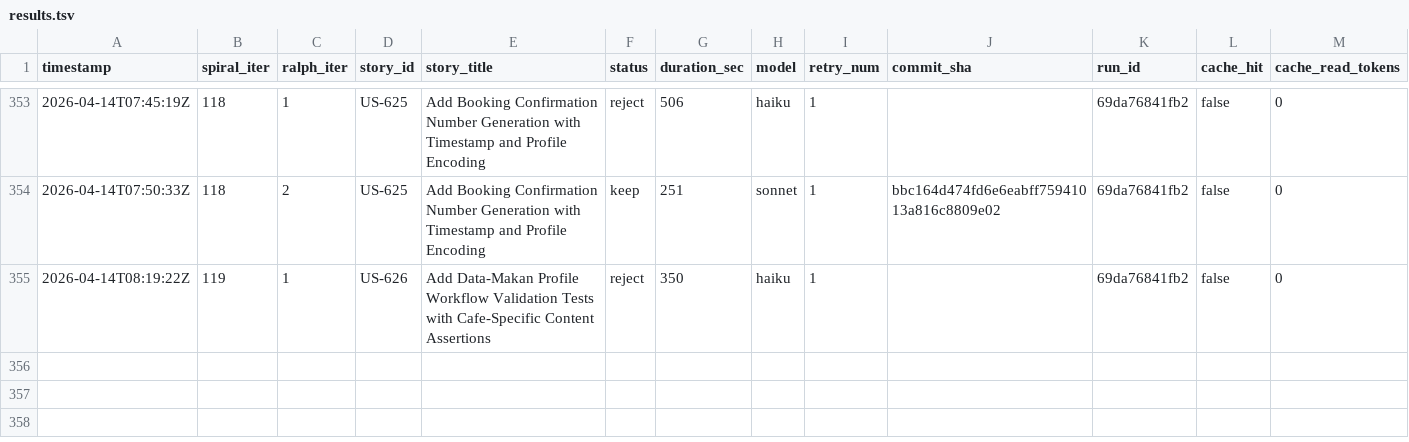
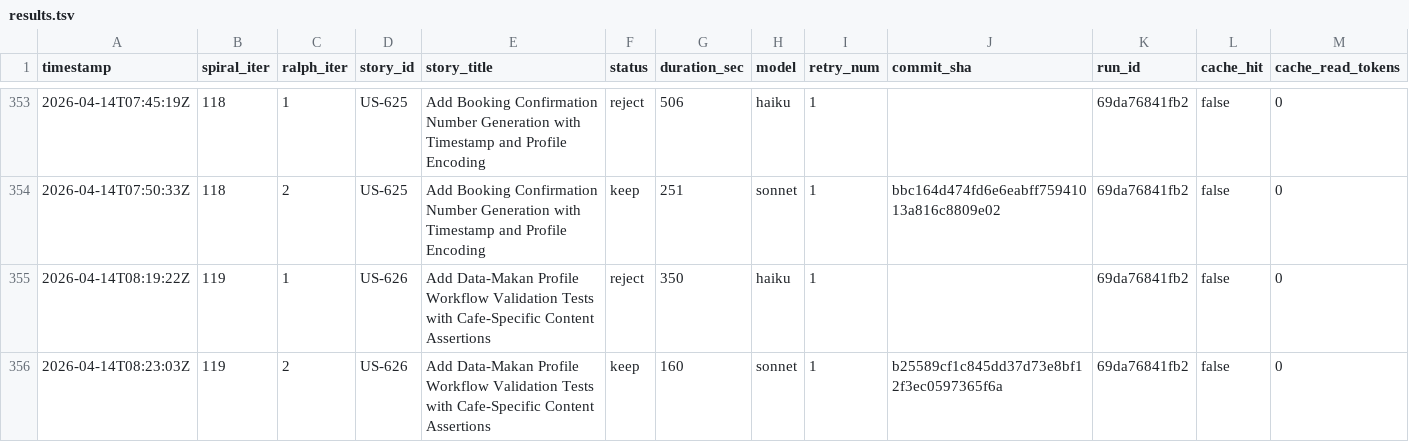
Before and after one commit to wenjyue84/rainbow-ai, a TSV file: results.tsv, drawn as a sheet; only a part is shown, gaps mark what is left out; rows hold the shown columns only; the diff names each change by its address in the sheet, - before the commit and + after, or states it on an @@ line.

Commit message:
feat(spiral): complete 1 stories (iter 119)

```diff
--- a/results.tsv
+++ b/results.tsv
+row 356: 2026-04-14T08:23:03Z | 119 | 2 | US-626 | Add Data-Makan Profile Workflow Validation Tests with Cafe-Specific Content Assertions | keep | 160 | sonnet | 1 | b25589cf1c845dd37d73e8bf12f3ec0597365f6a | 69da76841fb2 | false | 0
```
Also changed, not shown: 3 other files.
